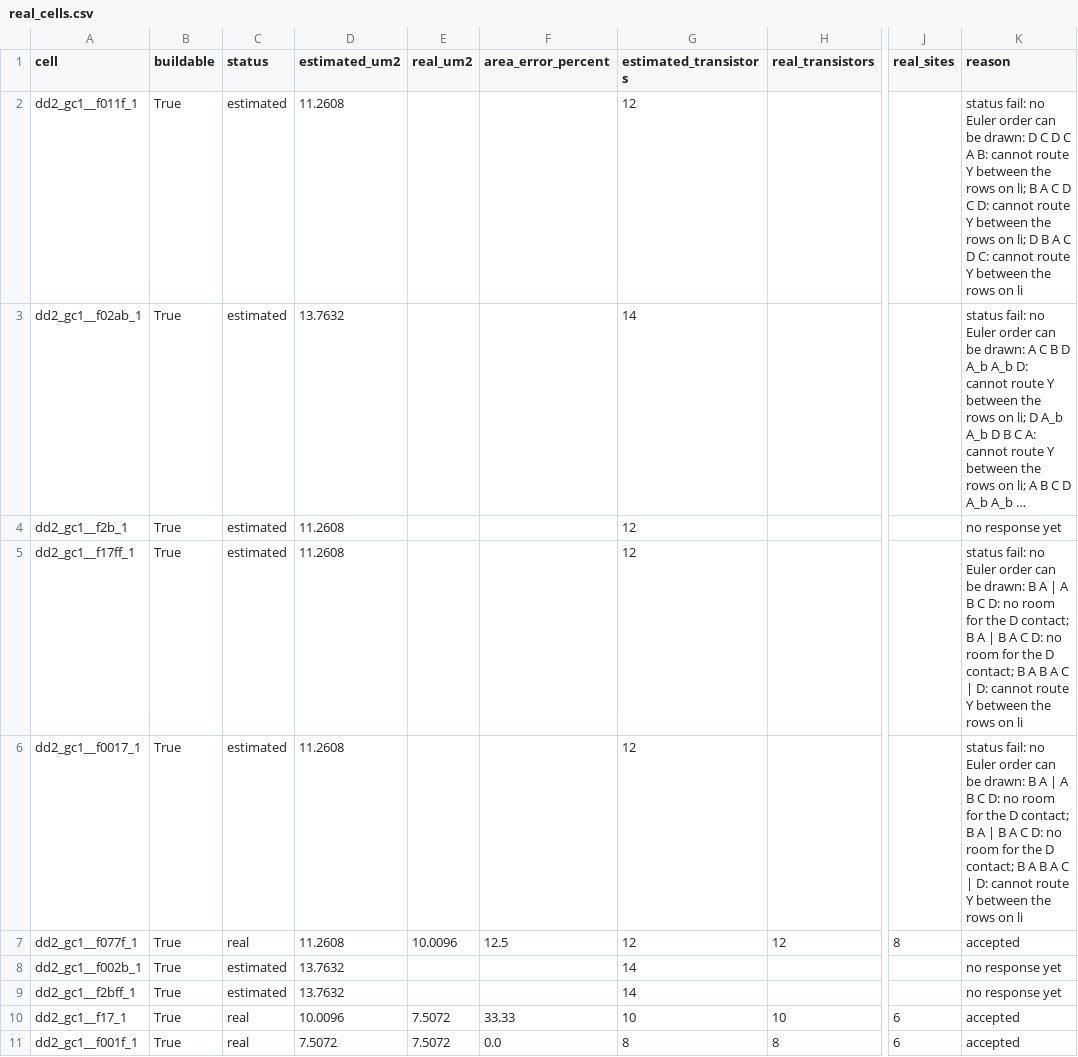
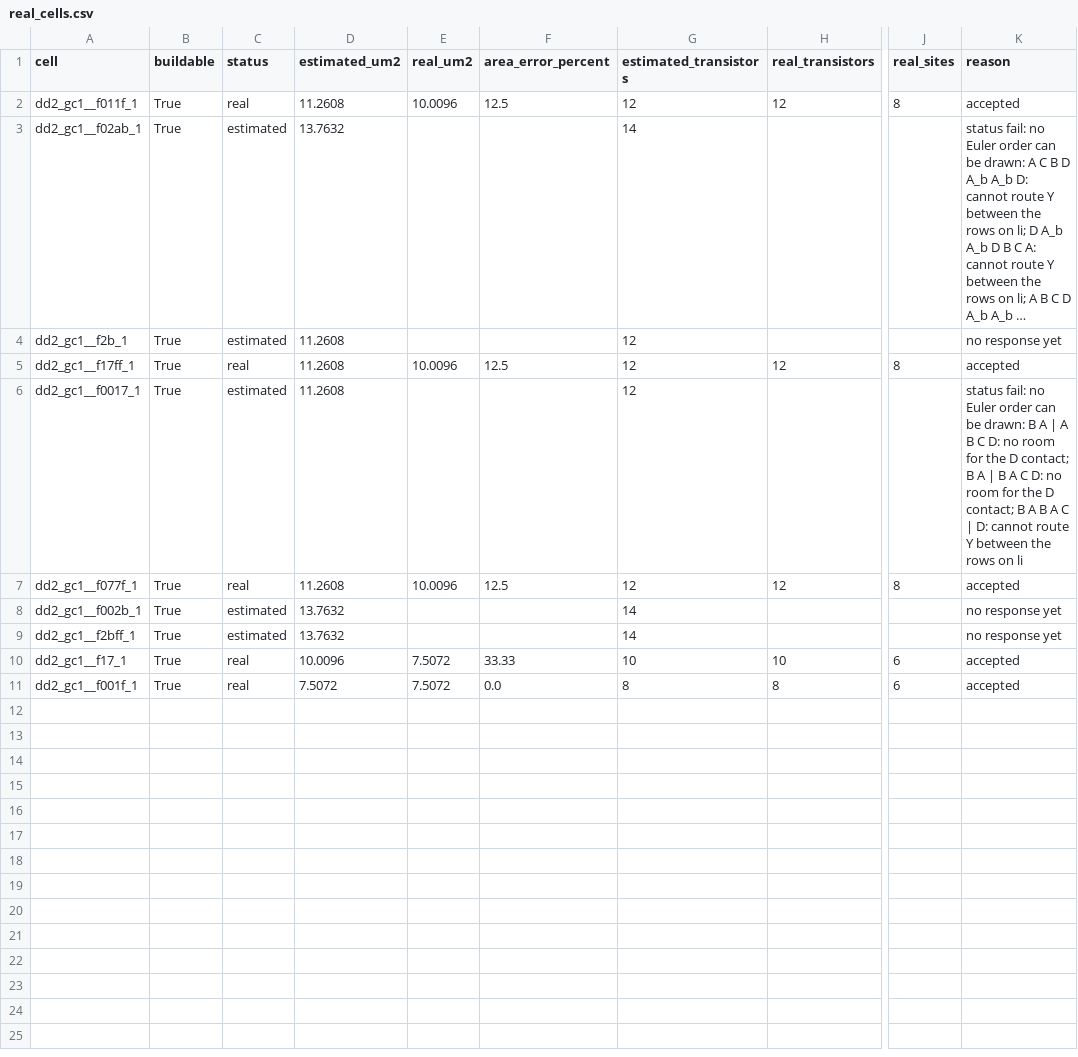
Before and after one commit to yomnahisham/py-logic2cell, a CSV file: results/hd/real_cells.csv, drawn as a sheet; only a part is shown, gaps mark what is left out; long unchanged cells end in …; the diff names each change by its address in the sheet, - before the commit and + after, or states it on an @@ line.

Commit message:
Option 2's intake: 5 of the 10 candidates are real cells (f001f, f011f, f17ff, f077f, f17)

```diff
--- a/results/hd/real_cells.csv
+++ b/results/hd/real_cells.csv
-C2 (status): estimated
+C2 (status): real
-E2 (real_um2): (empty)
+E2 (real_um2): 10.0096
-F2 (area_error_percent): (empty)
+F2 (area_error_percent): 12.5
-H2 (real_transistors): (empty)
+H2 (real_transistors): 12
-J2 (real_sites): (empty)
+J2 (real_sites): 8
-K2 (reason): status fail: no Euler order can be drawn: D C D C A B: cannot route Y between the rows on li; B A C D C D: cannot route Y between the rows on li; D B A C D C: cannot route Y between the rows on li
+K2 (reason): accepted
-C5 (status): estimated
+C5 (status): real
-E5 (real_um2): (empty)
+E5 (real_um2): 10.0096
-F5 (area_error_percent): (empty)
+F5 (area_error_percent): 12.5
-H5 (real_transistors): (empty)
+H5 (real_transistors): 12
-J5 (real_sites): (empty)
+J5 (real_sites): 8
-K5 (reason): status fail: no Euler order can be drawn: B A | A B C D: no room for the D contact; B A | B A C D: no room for the D contact; B A B A C | D: cannot route Y between the rows on li
+K5 (reason): accepted
```
